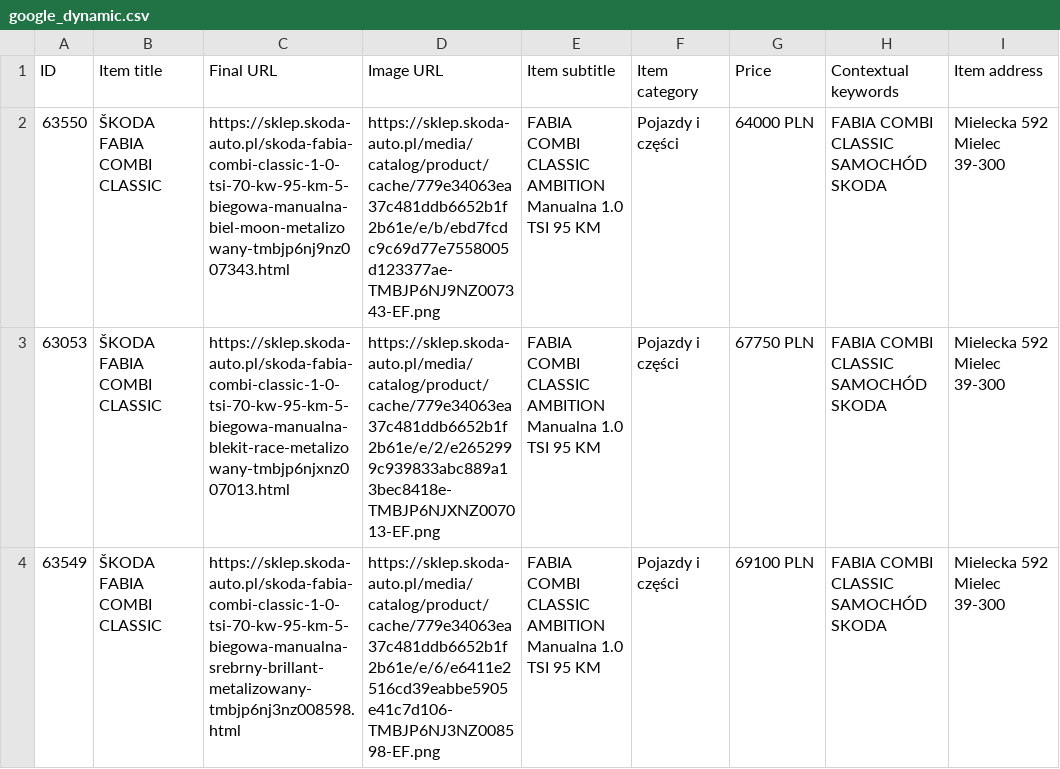
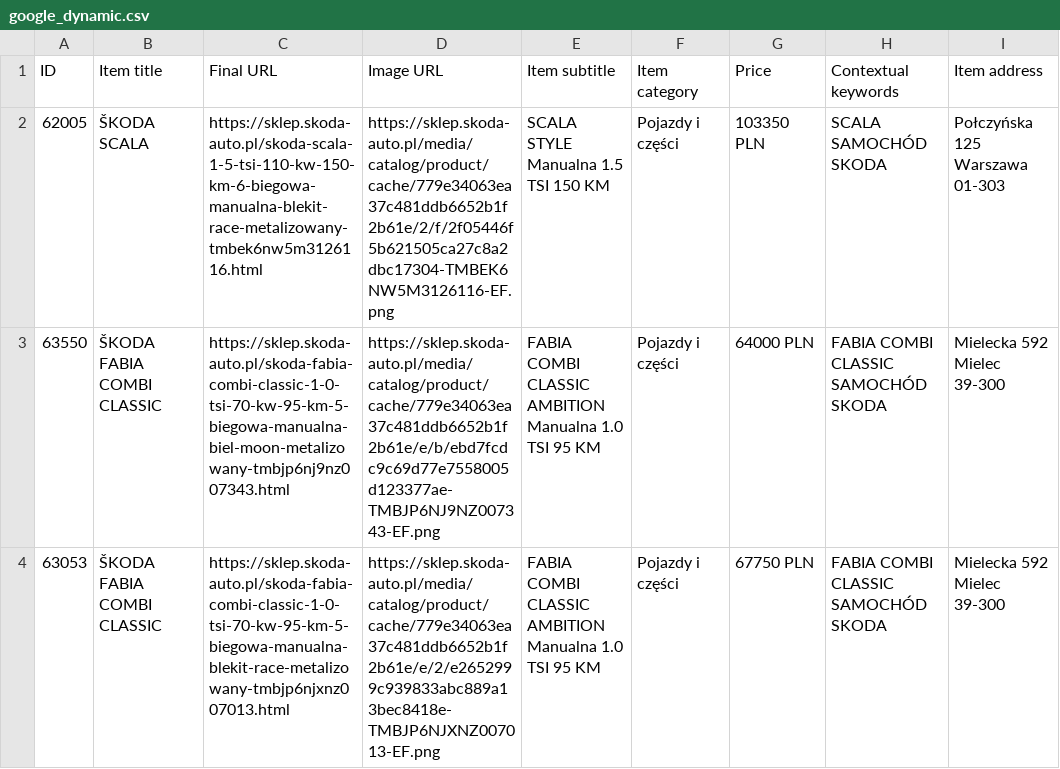
Before and after one commit to MediaDirection/SkodaCars, a CSV file: google_dynamic.csv, drawn as a sheet; only a part is shown; the shorter side is filled out with more unchanged rows; the diff names each change by its address in the sheet, - before the commit and + after, or states it on an @@ line.

```diff
--- a/google_dynamic.csv
+++ b/google_dynamic.csv
+row 2: 62005 | ŠKODA SCALA | https://sklep.skoda-auto.pl/skoda-scala-1-5-tsi-110-kw-150-km-6-biegowa-manualna-blekit-race-metalizowany-tmbek6nw5m3126116.html | https://sklep.skoda-auto.pl/media/catalog/product/cache/779e34063ea37c481ddb6652b1f2b61e/2/f/2f05446f5b621505ca27c8a2dbc17304-TMBEK6NW5M3126116-EF.png | SCALA STYLE Manualna 1.5 TSI 150 KM | Pojazdy i części | 103350 PLN | SCALA SAMOCHÓD SKODA | Połczyńska 125 Warszawa 01-303
```
Also changed, not shown: vw_fb_.csv, 5 other files.
